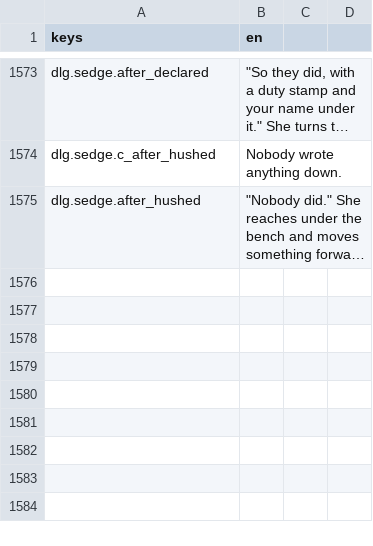
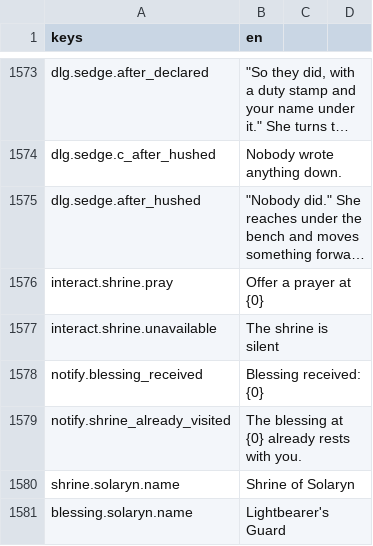
Before and after one commit to TharrosDev/EmberVale, a CSV file: data/locale/strings.csv, drawn as a sheet; only a part is shown, gaps mark what is left out; long unchanged cells end in …; the diff names each change by its address in the sheet, - before the commit and + after, or states it on an @@ line.

Commit message:
feat: add shrine blessing core

```diff
--- a/data/locale/strings.csv
+++ b/data/locale/strings.csv
+row 1576: interact.shrine.pray | Offer a prayer at {0}
+row 1577: interact.shrine.unavailable | The shrine is silent
+row 1578: notify.blessing_received | Blessing received: {0}
+row 1579: notify.shrine_already_visited | The blessing at {0} already rests with you.
+row 1580: shrine.solaryn.name | Shrine of Solaryn
+row 1581: blessing.solaryn.name | Lightbearer's Guard
```
Also changed, not shown: 16 other files.
